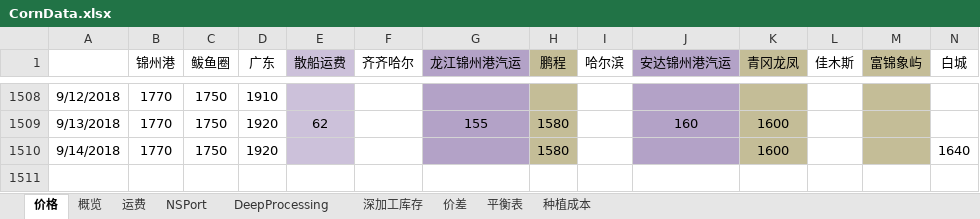
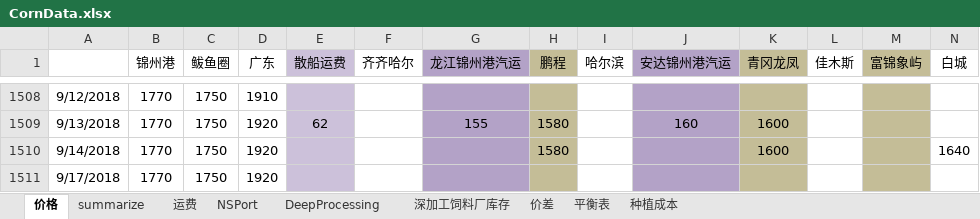
Before and after one commit to huqinghua109/fhzbWeb, an Excel workbook: report/CornData.xlsx, sheet 价格, drawn as a sheet; only a part is shown, gaps mark what is left out; values as stored, in another font and other column widths than the file's, no borders; rows hold the shown columns only; the diff names each change by its address in the sheet, - before the commit and + after, or states it on an @@ line.

```diff
--- a/report/CornData.xlsx (sheet 价格)
+++ b/report/CornData.xlsx (sheet 价格)
-sheet tab: 概览
+sheet tab: summarize
-sheet tab: 深加工库存
+sheet tab: 深加工饲料厂库存
+row 1511: 9/17/2018 | 1770 | 1750 | 1920
```
Also changed, not shown: sheet 深加工饲料厂库存, sheet summarize, sheet DeepProcessing, formulas that keep their value, charts or pictures, report/cleandata_basis.xlsx, 5 other files.
